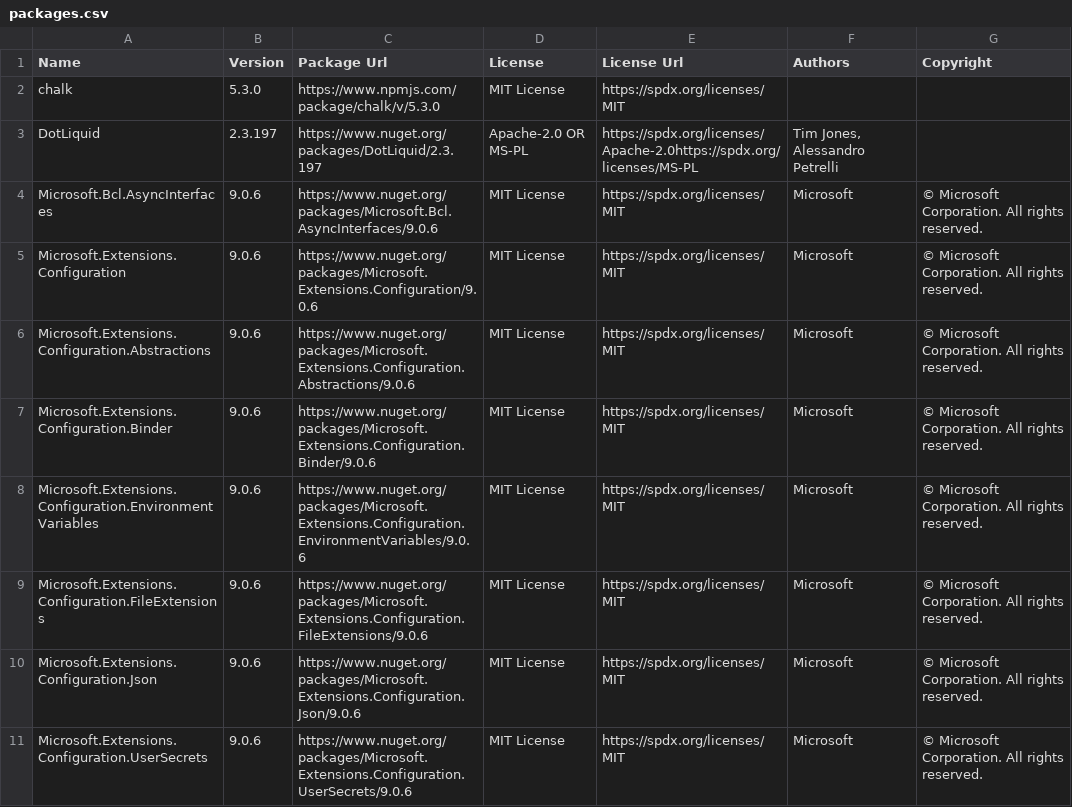
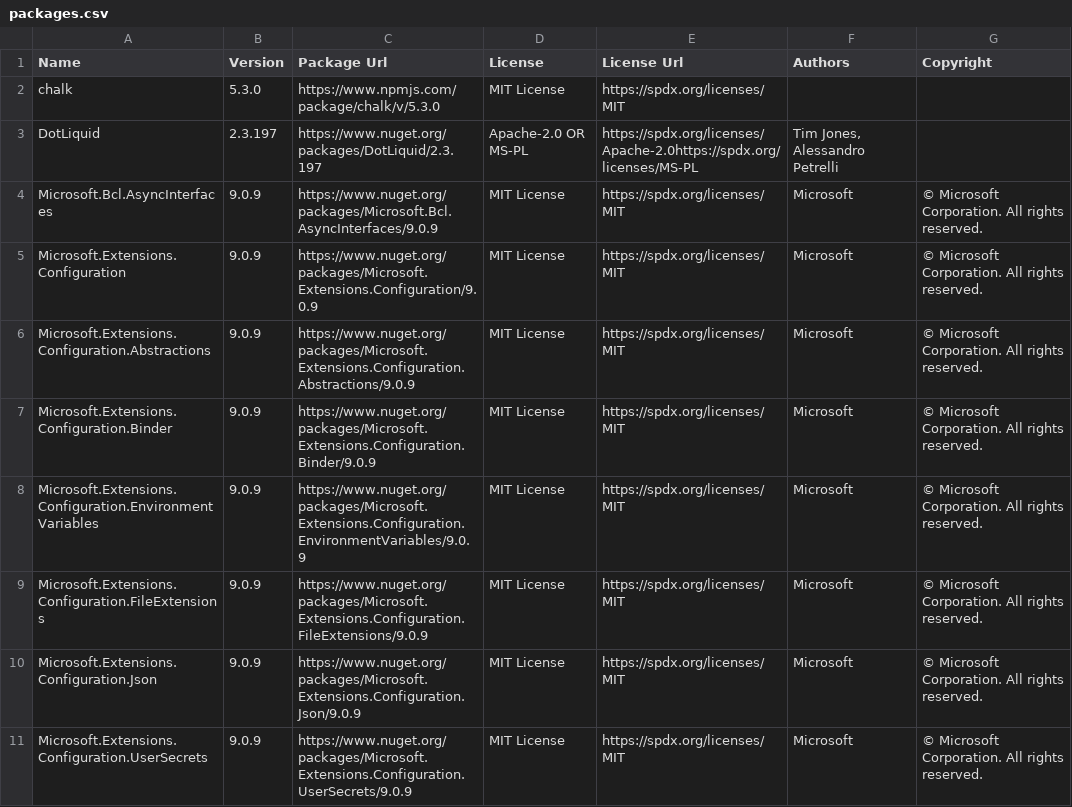
Before and after one commit to max-ieremenko/ThirdPartyLibraries, a CSV file: Examples/export-to-csv/packages.csv, drawn as a sheet; only a part is shown; the diff covers the shown part only.

Commit message:
refresh examples

```diff
--- a/Examples/export-to-csv/packages.csv
+++ b/Examples/export-to-csv/packages.csv
@@ -3,9 +3,9 @@
 "DotLiquid","2.3.197","https://www.nuget.org/packages/DotLiquid/2.3.197","Apache-2.0 OR MS-PL","https://spdx.org/licenses/Apache-2.0https://spdx.org/licenses/MS-PL","Tim Jones, Alessandro Petrelli",""
-"Microsoft.Bcl.AsyncInterfaces","9.0.6","https://www.nuget.org/packages/Microsoft.Bcl.AsyncInterfaces/9.0.6","MIT License","https://spdx.org/licenses/MIT","Microsoft","© Microsoft Corporation. All rights reserved."
-"Microsoft.Extensions.Configuration","9.0.6","https://www.nuget.org/packages/Microsoft.Extensions.Configuration/9.0.6","MIT License","https://spdx.org/licenses/MIT","Microsoft","© Microsoft Corporation. All rights reserved."
-"Microsoft.Extensions.Configuration.Abstractions","9.0.6","https://www.nuget.org/packages/Microsoft.Extensions.Configuration.Abstractions/9.0.6","MIT License","https://spdx.org/licenses/MIT","Microsoft","© Microsoft Corporation. All rights reserved."
-"Microsoft.Extensions.Configuration.Binder","9.0.6","https://www.nuget.org/packages/Microsoft.Extensions.Configuration.Binder/9.0.6","MIT License","https://spdx.org/licenses/MIT","Microsoft","© Microsoft Corporation. All rights reserved."
-"Microsoft.Extensions.Configuration.EnvironmentVariables","9.0.6","https://www.nuget.org/packages/Microsoft.Extensions.Configuration.EnvironmentVariables/9.0.6","MIT License","https://spdx.org/licenses/MIT","Microsoft","© Microsoft Corporation. All rights reserved."
-"Microsoft.Extensions.Configuration.FileExtensions","9.0.6","https://www.nuget.org/packages/Microsoft.Extensions.Configuration.FileExtensions/9.0.6","MIT License","https://spdx.org/licenses/MIT","Microsoft","© Microsoft Corporation. All rights reserved."
-"Microsoft.Extensions.Configuration.Json","9.0.6","https://www.nuget.org/packages/Microsoft.Extensions.Configuration.Json/9.0.6","MIT License","https://spdx.org/licenses/MIT","Microsoft","© Microsoft Corporation. All rights reserved."
-"Microsoft.Extensions.Configuration.UserSecrets","9.0.6","https://www.nuget.org/packages/Microsoft.Extensions.Configuration.UserSecrets/9.0.6","MIT License","https://spdx.org/licenses/MIT","Microsoft","© Microsoft Corporation. All rights reserved."
+"Microsoft.Bcl.AsyncInterfaces","9.0.9","https://www.nuget.org/packages/Microsoft.Bcl.AsyncInterfaces/9.0.9","MIT License","https://spdx.org/licenses/MIT","Microsoft","© Microsoft Corporation. All rights reserved."
+"Microsoft.Extensions.Configuration","9.0.9","https://www.nuget.org/packages/Microsoft.Extensions.Configuration/9.0.9","MIT License","https://spdx.org/licenses/MIT","Microsoft","© Microsoft Corporation. All rights reserved."
+"Microsoft.Extensions.Configuration.Abstractions","9.0.9","https://www.nuget.org/packages/Microsoft.Extensions.Configuration.Abstractions/9.0.9","MIT License","https://spdx.org/licenses/MIT","Microsoft","© Microsoft Corporation. All rights reserved."
+"Microsoft.Extensions.Configuration.Binder","9.0.9","https://www.nuget.org/packages/Microsoft.Extensions.Configuration.Binder/9.0.9","MIT License","https://spdx.org/licenses/MIT","Microsoft","© Microsoft Corporation. All rights reserved."
+"Microsoft.Extensions.Configuration.EnvironmentVariables","9.0.9","https://www.nuget.org/packages/Microsoft.Extensions.Configuration.EnvironmentVariables/9.0.9","MIT License","https://spdx.org/licenses/MIT","Microsoft","© Microsoft Corporation. All rights reserved."
+"Microsoft.Extensions.Configuration.FileExtensions","9.0.9","https://www.nuget.org/packages/Microsoft.Extensions.Configuration.FileExtensions/9.0.9","MIT License","https://spdx.org/licenses/MIT","Microsoft","© Microsoft Corporation. All rights reserved."
+"Microsoft.Extensions.Configuration.Json","9.0.9","https://www.nuget.org/packages/Microsoft.Extensions.Configuration.Json/9.0.9","MIT License","https://spdx.org/licenses/MIT","Microsoft","© Microsoft Corporation. All rights reserved."
+"Microsoft.Extensions.Configuration.UserSecrets","9.0.9","https://www.nuget.org/packages/Microsoft.Extensions.Configuration.UserSecrets/9.0.9","MIT License","https://spdx.org/licenses/MIT","Microsoft","© Microsoft Corporation. All rights reserved."
```
Also changed, not shown: 22 edited cells elsewhere in this file, 3 other files.
